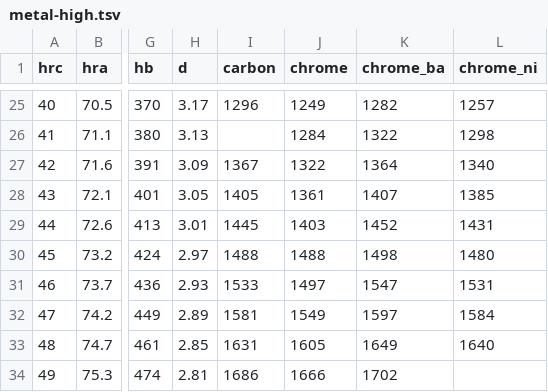
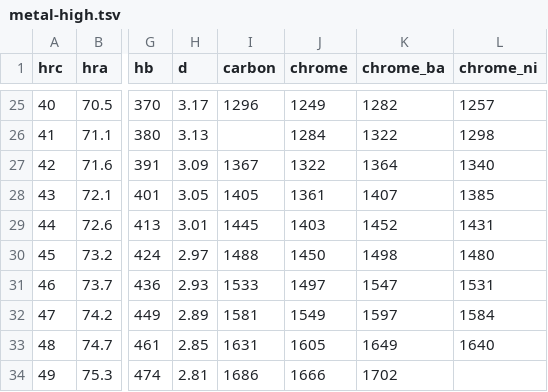
Before and after one commit to cyx3705/2026-044, a TSV file: b-Code/Norma/Formulas/metal-high.tsv, drawn as a sheet; only a part is shown, gaps mark what is left out; the diff names each change by its address in the sheet, - before the commit and + after, or states it on an @@ line.

```diff
--- a/b-Code/Norma/Formulas/metal-high.tsv
+++ b/b-Code/Norma/Formulas/metal-high.tsv
-J30 (chrome): 1488
+J30 (chrome): 1450
```
Also changed, not shown: 7 other files.
